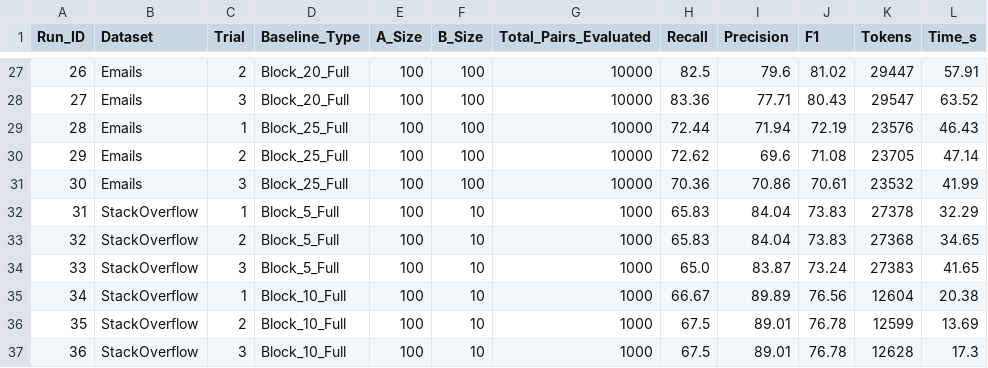
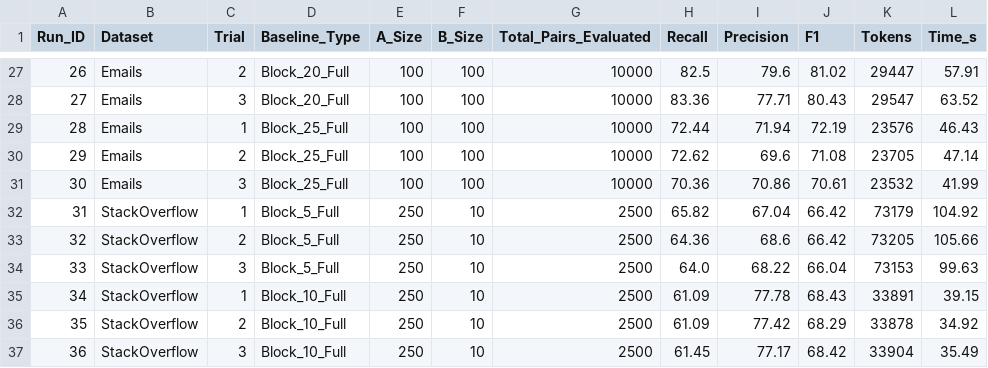
Before and after one commit to Kronk12/CS-541-Semantic-Join-Exploration, a CSV file: src/results/baseline_block.csv, drawn as a sheet; only a part is shown, gaps mark what is left out; the diff covers the shown part only.

Commit message:
redo stack with block size 15 and update paths

```diff
--- a/src/results/baseline_block.csv
+++ b/src/results/baseline_block.csv
@@ -31,7 +31,7 @@ Run_ID,Dataset,Trial,Baseline_Type,A_Size,B_Size,Total_Pairs_Evaluated,Recall,Pr
 30,Emails,3,Block_25_Full,100,100,10000,70.36,70.86,70.61,23532,41.99
-31,StackOverflow,1,Block_5_Full,100,10,1000,65.83,84.04,73.83,27378,32.29
-32,StackOverflow,2,Block_5_Full,100,10,1000,65.83,84.04,73.83,27368,34.65
-33,StackOverflow,3,Block_5_Full,100,10,1000,65.0,83.87,73.24,27383,41.65
-34,StackOverflow,1,Block_10_Full,100,10,1000,66.67,89.89,76.56,12604,20.38
-35,StackOverflow,2,Block_10_Full,100,10,1000,67.5,89.01,76.78,12599,13.69
-36,StackOverflow,3,Block_10_Full,100,10,1000,67.5,89.01,76.78,12628,17.3
+31,StackOverflow,1,Block_5_Full,250,10,2500,65.82,67.04,66.42,73179,104.92
+32,StackOverflow,2,Block_5_Full,250,10,2500,64.36,68.6,66.42,73205,105.66
+33,StackOverflow,3,Block_5_Full,250,10,2500,64.0,68.22,66.04,73153,99.63
+34,StackOverflow,1,Block_10_Full,250,10,2500,61.09,77.78,68.43,33891,39.15
+35,StackOverflow,2,Block_10_Full,250,10,2500,61.09,77.42,68.29,33878,34.92
+36,StackOverflow,3,Block_10_Full,250,10,2500,61.45,77.17,68.42,33904,35.49
```
Also changed, not shown: 63 edited cells elsewhere in this file, src/results/stackoverflow_aggregated_results.csv, src/results/stackoverflow_projection_aggregated_results.csv, 20 other files.
